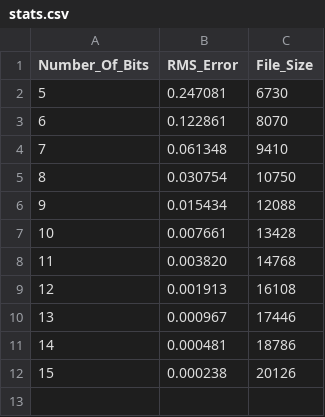
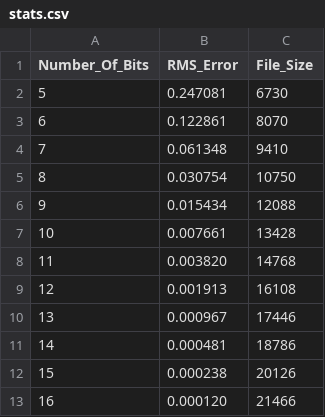
Before and after one commit to Aissasa/C2-CompressorDecompressor, a CSV file: Compressor_Decompressor/Data/stats.csv, drawn as a sheet.

```diff
--- a/Compressor_Decompressor/Data/stats.csv
+++ b/Compressor_Decompressor/Data/stats.csv
@@ -12 +12,2 @@ Number_Of_Bits, RMS_Error, File_Size
 15, 0.000238, 20126
+16, 0.000120, 21466
```
Also changed, not shown: 29 other files.
